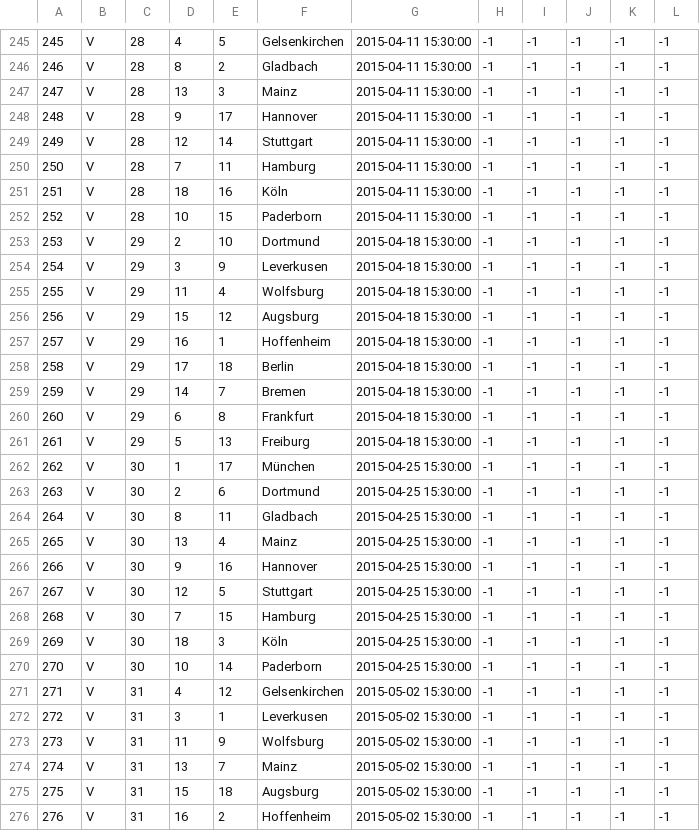
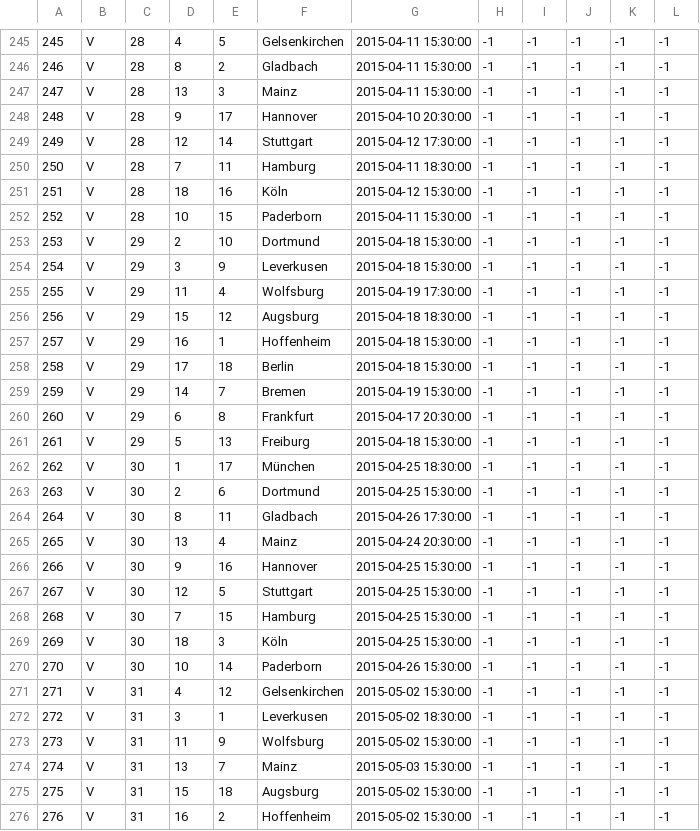
Before and after one commit to wp-plugins/wp-championship, a CSV file: sql/bundesliga201415_matches.csv, drawn as a sheet; only a part is shown, gaps mark what is left out; the diff covers the shown part only.

```diff
--- a/sql/bundesliga201415_matches.csv
+++ b/sql/bundesliga201415_matches.csv
@@ -247,6 +247,6 @@
 247,V,28,13,3,Mainz,"2015-04-11 15:30:00",-1,-1,-1,-1,-1
-248,V,28,9,17,Hannover,"2015-04-11 15:30:00",-1,-1,-1,-1,-1
-249,V,28,12,14,Stuttgart,"2015-04-11 15:30:00",-1,-1,-1,-1,-1
-250,V,28,7,11,Hamburg,"2015-04-11 15:30:00",-1,-1,-1,-1,-1
-251,V,28,18,16,Köln,"2015-04-11 15:30:00",-1,-1,-1,-1,-1
+248,V,28,9,17,Hannover,"2015-04-10 20:30:00",-1,-1,-1,-1,-1
+249,V,28,12,14,Stuttgart,"2015-04-12 17:30:00",-1,-1,-1,-1,-1
+250,V,28,7,11,Hamburg,"2015-04-11 18:30:00",-1,-1,-1,-1,-1
+251,V,28,18,16,Köln,"2015-04-12 15:30:00",-1,-1,-1,-1,-1
 252,V,28,10,15,Paderborn,"2015-04-11 15:30:00",-1,-1,-1,-1,-1
@@ -254,13 +254,13 @@
 254,V,29,3,9,Leverkusen,"2015-04-18 15:30:00",-1,-1,-1,-1,-1
-255,V,29,11,4,Wolfsburg,"2015-04-18 15:30:00",-1,-1,-1,-1,-1
-256,V,29,15,12,Augsburg,"2015-04-18 15:30:00",-1,-1,-1,-1,-1
+255,V,29,11,4,Wolfsburg,"2015-04-19 17:30:00",-1,-1,-1,-1,-1
+256,V,29,15,12,Augsburg,"2015-04-18 18:30:00",-1,-1,-1,-1,-1
 257,V,29,16,1,Hoffenheim,"2015-04-18 15:30:00",-1,-1,-1,-1,-1
 258,V,29,17,18,Berlin,"2015-04-18 15:30:00",-1,-1,-1,-1,-1
-259,V,29,14,7,Bremen,"2015-04-18 15:30:00",-1,-1,-1,-1,-1
-260,V,29,6,8,Frankfurt,"2015-04-18 15:30:00",-1,-1,-1,-1,-1
+259,V,29,14,7,Bremen,"2015-04-19 15:30:00",-1,-1,-1,-1,-1
+260,V,29,6,8,Frankfurt,"2015-04-17 20:30:00",-1,-1,-1,-1,-1
 261,V,29,5,13,Freiburg,"2015-04-18 15:30:00",-1,-1,-1,-1,-1
-262,V,30,1,17,München,"2015-04-25 15:30:00",-1,-1,-1,-1,-1
+262,V,30,1,17,München,"2015-04-25 18:30:00",-1,-1,-1,-1,-1
 263,V,30,2,6,Dortmund,"2015-04-25 15:30:00",-1,-1,-1,-1,-1
-264,V,30,8,11,Gladbach,"2015-04-25 15:30:00",-1,-1,-1,-1,-1
-265,V,30,13,4,Mainz,"2015-04-25 15:30:00",-1,-1,-1,-1,-1
+264,V,30,8,11,Gladbach,"2015-04-26 17:30:00",-1,-1,-1,-1,-1
+265,V,30,13,4,Mainz,"2015-04-24 20:30:00",-1,-1,-1,-1,-1
 266,V,30,9,16,Hannover,"2015-04-25 15:30:00",-1,-1,-1,-1,-1
@@ -269,7 +269,7 @@
 269,V,30,18,3,Köln,"2015-04-25 15:30:00",-1,-1,-1,-1,-1
-270,V,30,10,14,Paderborn,"2015-04-25 15:30:00",-1,-1,-1,-1,-1
+270,V,30,10,14,Paderborn,"2015-04-26 15:30:00",-1,-1,-1,-1,-1
 271,V,31,4,12,Gelsenkirchen,"2015-05-02 15:30:00",-1,-1,-1,-1,-1
-272,V,31,3,1,Leverkusen,"2015-05-02 15:30:00",-1,-1,-1,-1,-1
+272,V,31,3,1,Leverkusen,"2015-05-02 18:30:00",-1,-1,-1,-1,-1
 273,V,31,11,9,Wolfsburg,"2015-05-02 15:30:00",-1,-1,-1,-1,-1
-274,V,31,13,7,Mainz,"2015-05-02 15:30:00",-1,-1,-1,-1,-1
+274,V,31,13,7,Mainz,"2015-05-03 15:30:00",-1,-1,-1,-1,-1
 275,V,31,15,18,Augsburg,"2015-05-02 15:30:00",-1,-1,-1,-1,-1
```
Also changed, not shown: 14 edited cells elsewhere in this file, 3 other files.
